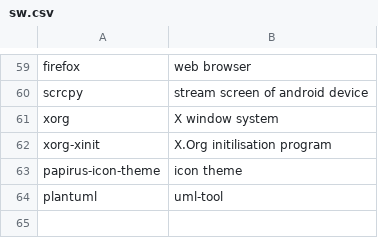
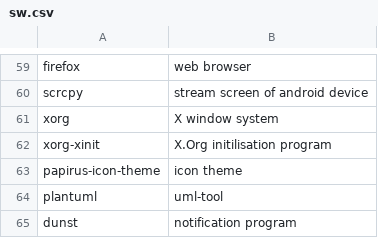
Before and after one commit to ckiri/cass, a CSV file: sw.csv, drawn as a sheet; only a part is shown, gaps mark what is left out; the diff names each change by its address in the sheet, - before the commit and + after, or states it on an @@ line.

Commit message:
Added dunst to sw list.

```diff
--- a/sw.csv
+++ b/sw.csv
+row 65: dunst | notification program
```
